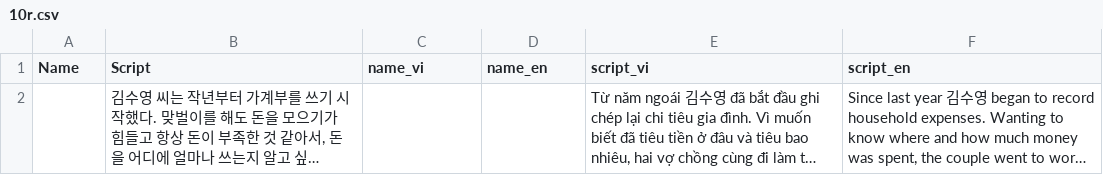
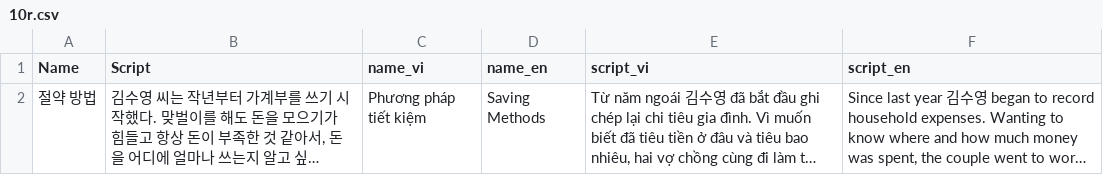
Before and after one commit to tuanback/easykiip, a CSV file: Database/CSV/CSVFiles/3/10r.csv, drawn as a sheet; long unchanged cells end in …; the diff names each change by its address in the sheet, - before the commit and + after, or states it on an @@ line.

```diff
--- a/Database/CSV/CSVFiles/3/10r.csv
+++ b/Database/CSV/CSVFiles/3/10r.csv
-A2 (Name): (empty)
+A2 (Name): 절약 방법
-C2 (name_vi): (empty)
+C2 (name_vi): Phương pháp tiết kiệm
-D2 (name_en): (empty)
+D2 (name_en): Saving Methods
```
Also changed, not shown: Database/CSV/CSVFiles/3/19r.csv, Database/CSV/CSVFiles/3/8r.csv, 24 other files.
